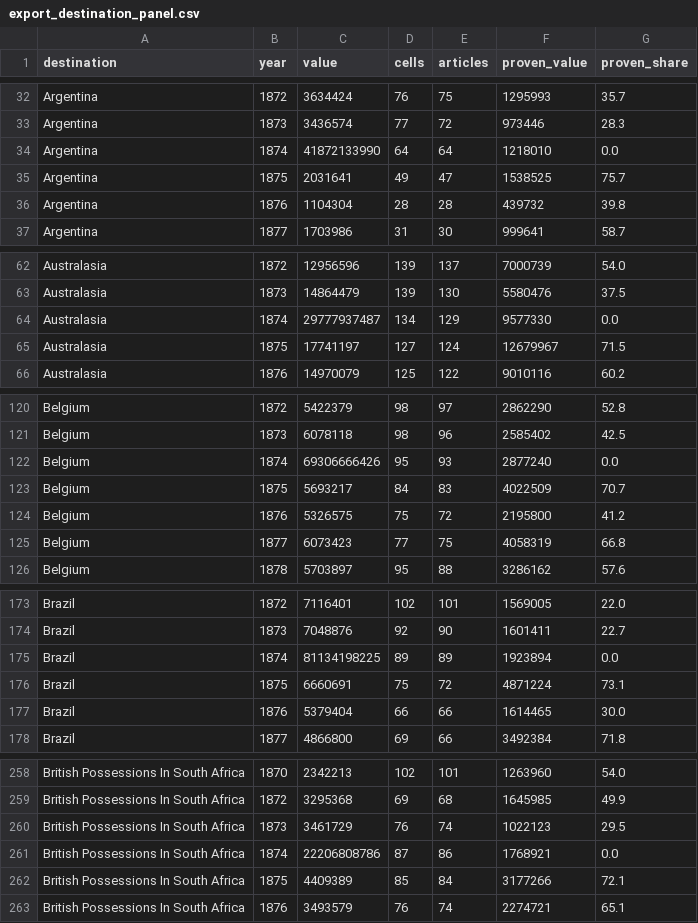
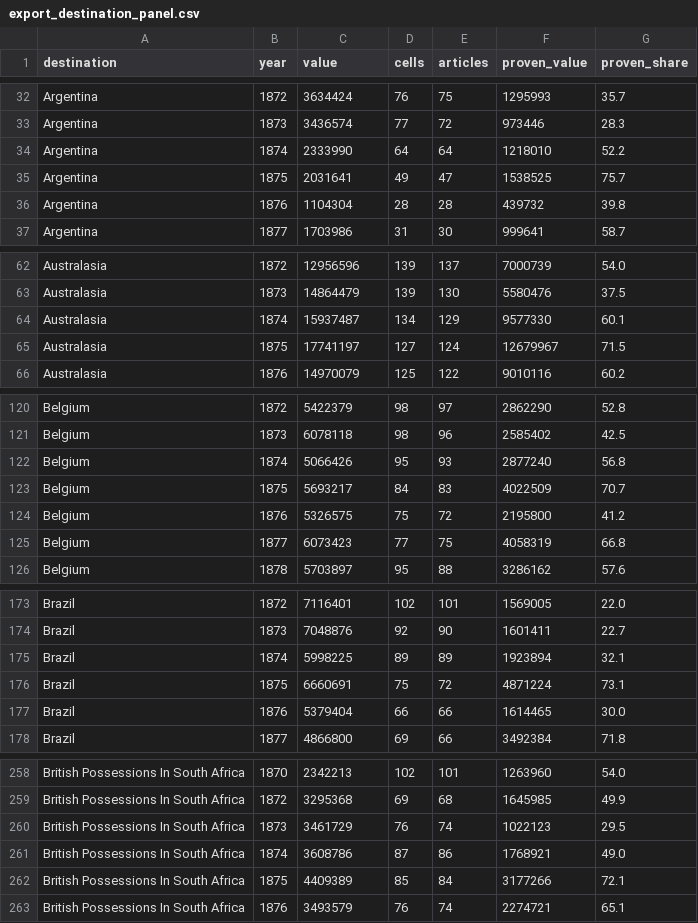
Before and after one commit to jburnford/uk-trade-db, a CSV file: reports/export_destination_panel.csv, drawn as a sheet; only a part is shown, gaps mark what is left out; the diff covers the shown part only.

```diff
--- a/reports/export_destination_panel.csv
+++ b/reports/export_destination_panel.csv
@@ -33,3 +33,3 @@ Argentina,1872,3634424,76,75,1295993,35.7
 Argentina,1873,3436574,77,72,973446,28.3
-Argentina,1874,41872133990,64,64,1218010,0.0
+Argentina,1874,2333990,64,64,1218010,52.2
 Argentina,1875,2031641,49,47,1538525,75.7
@@ -63,3 +63,3 @@ Australasia,1872,12956596,139,137,7000739,54.0
 Australasia,1873,14864479,139,130,5580476,37.5
-Australasia,1874,29777937487,134,129,9577330,0.0
+Australasia,1874,15937487,134,129,9577330,60.1
 Australasia,1875,17741197,127,124,12679967,71.5
@@ -121,3 +121,3 @@ Belgium,1872,5422379,98,97,2862290,52.8
 Belgium,1873,6078118,98,96,2585402,42.5
-Belgium,1874,69306666426,95,93,2877240,0.0
+Belgium,1874,5066426,95,93,2877240,56.8
 Belgium,1875,5693217,84,83,4022509,70.7
@@ -174,3 +174,3 @@ Brazil,1872,7116401,102,101,1569005,22.0
 Brazil,1873,7048876,92,90,1601411,22.7
-Brazil,1874,81134198225,89,89,1923894,0.0
+Brazil,1874,5998225,89,89,1923894,32.1
 Brazil,1875,6660691,75,72,4871224,73.1
@@ -260,3 +260,3 @@ British Possessions In South Africa,1872,3295368,69,68,1645985,49.9
 British Possessions In South Africa,1873,3461729,76,74,1022123,29.5
-British Possessions In South Africa,1874,22206808786,87,86,1768921,0.0
+British Possessions In South Africa,1874,3608786,87,86,1768921,49.0
 British Possessions In South Africa,1875,4409389,85,84,3177266,72.1
```
Also changed, not shown: 33 edited cells elsewhere in this file, 4 other files.
